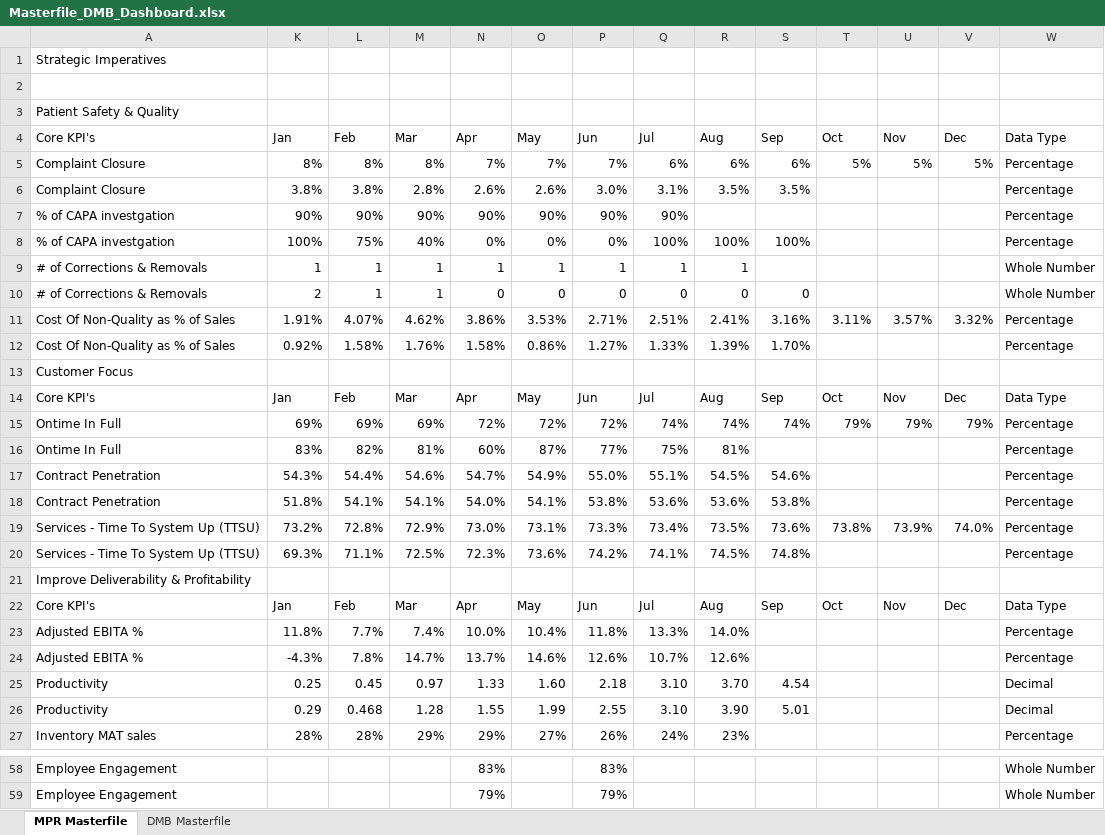
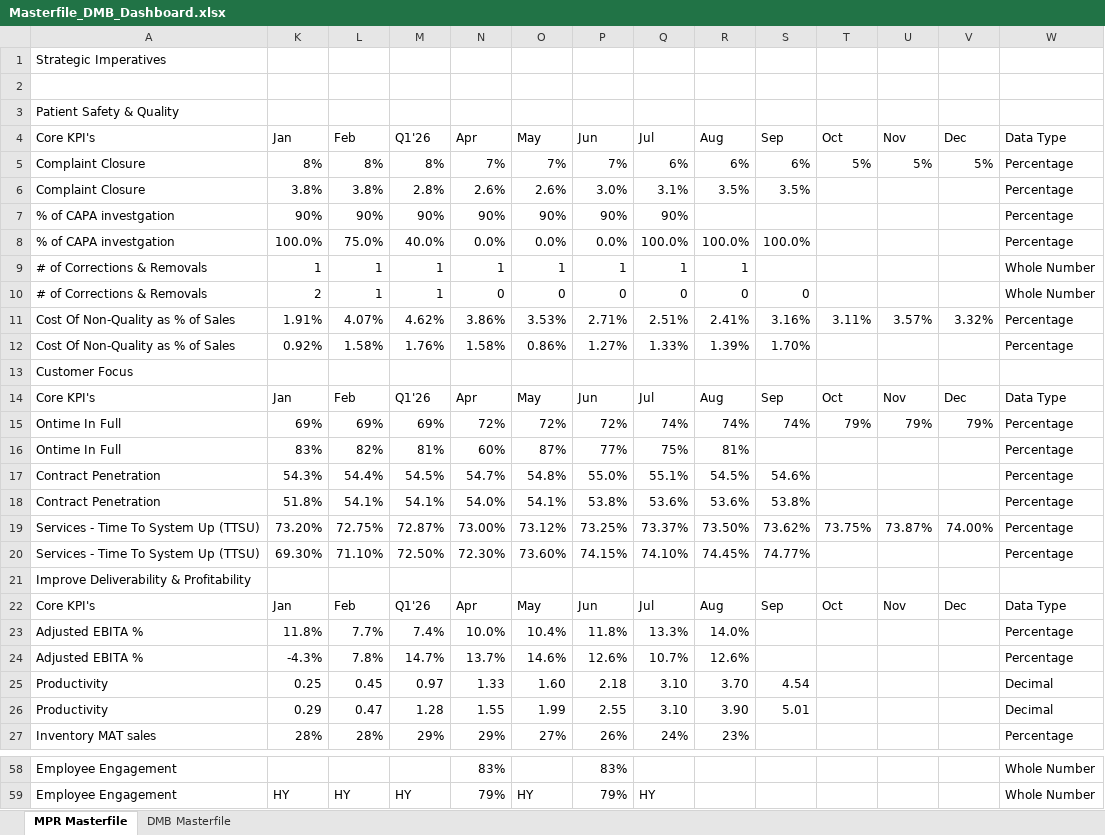
Before and after one commit to kavyabhardwajj30/DMB-Dashboard, an Excel workbook: data/Masterfile_DMB_Dashboard.xlsx, sheet MPR Masterfile, drawn as a sheet; only a part is shown, gaps mark what is left out; values as stored, in another font and other column widths than the file's, no cell formats; table styles not drawn; removed rows and columns are numbered as before the commit, all else as after; the diff covers the shown part only; the diff names each change by its address in the sheet, - before the commit and + after, or states it on an @@ line.

Commit message:
Auto-sync Masterfile_DMB_Dashboard.xlsx from SharePoint via live sync [skip ci]

```diff
--- a/data/Masterfile_DMB_Dashboard.xlsx (sheet MPR Masterfile)
+++ b/data/Masterfile_DMB_Dashboard.xlsx (sheet MPR Masterfile)
-M4: Mar
+M4: Q1'26
-row 8: % of CAPA investgation | 100% | 75% | 40% | 0% | 0% | 0% | 100% | 100% | 100% |  |  |  | Percentage
+row 8: % of CAPA investgation | 100.0% | 75.0% | 40.0% | 0.0% | 0.0% | 0.0% | 100.0% | 100.0% | 100.0% |  |  |  | Percentage
-M14: Mar
+M14: Q1'26
-M17: 54.6%
+M17: 54.5%
-O17: 54.9%
+O17: 54.8%
-row 19: Services - Time To System Up (TTSU) | 73.2% | 72.8% | 72.9% | 73.0% | 73.1% | 73.3% | 73.4% | 73.5% | 73.6% | 73.8% | 73.9% | 74.0% | Percentage
-row 20: Services - Time To System Up (TTSU) | 69.3% | 71.1% | 72.5% | 72.3% | 73.6% | 74.2% | 74.1% | 74.5% | 74.8% |  |  |  | Percentage
+row 19: Services - Time To System Up (TTSU) | 73.20% | 72.75% | 72.87% | 73.00% | 73.12% | 73.25% | 73.37% | 73.50% | 73.62% | 73.75% | 73.87% | 74.00% | Percentage
+row 20: Services - Time To System Up (TTSU) | 69.30% | 71.10% | 72.50% | 72.30% | 73.60% | 74.15% | 74.10% | 74.45% | 74.77% |  |  |  | Percentage
-M22: Mar
+M22: Q1'26
-L26: 0.468
+L26: 0.47
-K59: (empty)
+K59: HY
-L59: (empty)
+L59: HY
-M59: (empty)
+M59: HY
-O59: (empty)
+O59: HY
-Q59: (empty)
+Q59: HY
```
Also changed, not shown: 6 added rows, 6 removed rows, 1 moved row and 16 edited cells elsewhere in this sheet, sheet DMB Masterfile, cell formats, hidden cells.
